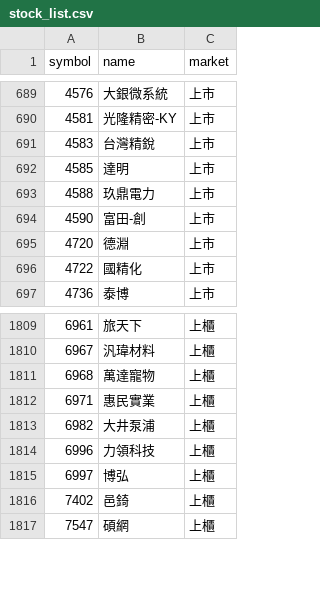
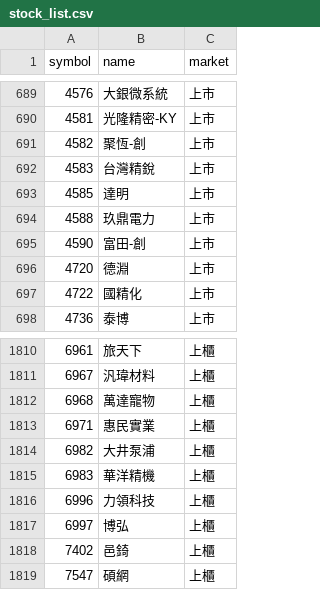
Before and after one commit to ScoppenLin/CandyTWStock, a CSV file: data/stock_list.csv, drawn as a sheet; only a part is shown, gaps mark what is left out.

```diff
--- a/data/stock_list.csv
+++ b/data/stock_list.csv
@@ -690,2 +690,3 @@
 4581,光隆精密-KY,上市
+4582,聚恆-創,上市
 4583,台灣精銳,上市
@@ -1813,2 +1814,3 @@
 6982,大井泵浦,上櫃
+6983,華洋精機,上櫃
 6996,力領科技,上櫃
```
Also changed, not shown: logs/error_log.csv, 6 other files.
